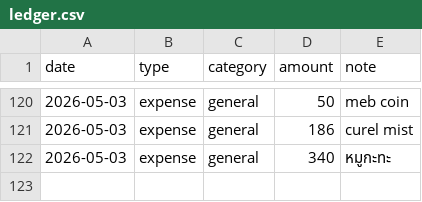
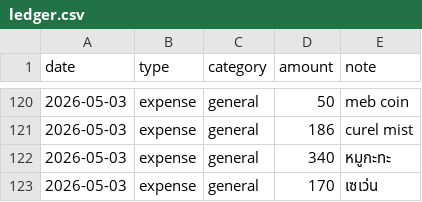
Before and after one commit to BenLaderan/ben-finances-, a CSV file: finances/ledger.csv, drawn as a sheet; only a part is shown, gaps mark what is left out; the diff names each change by its address in the sheet, - before the commit and + after, or states it on an @@ line.

Commit message:
ledger: expense 170 เซเว่น

```diff
--- a/finances/ledger.csv
+++ b/finances/ledger.csv
+row 123: 2026-05-03 | expense | general | 170 | เซเว่น
```
